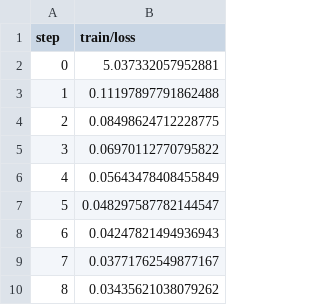
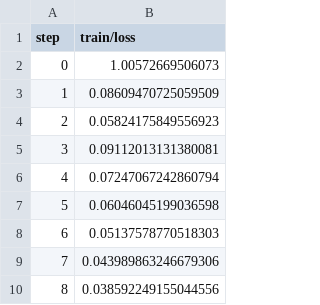
Before and after one commit to iterative/example-get-started-experiments, a TSV file: results/train/plots/metrics/train/loss.tsv, drawn as a sheet.

```diff
--- a/results/train/plots/metrics/train/loss.tsv
+++ b/results/train/plots/metrics/train/loss.tsv
@@ -1,10 +1,10 @@
 step	train/loss
-0	5.037332057952881
-1	0.11197897791862488
-2	0.08498624712228775
-3	0.06970112770795822
-4	0.05643478408455849
-5	0.048297587782144547
-6	0.04247821494936943
-7	0.03771762549877167
-8	0.03435621038079262
+0	1.00572669506073
+1	0.08609470725059509
+2	0.05824175849556923
+3	0.09112013131380081
+4	0.07247067242860794
+5	0.06046045199036598
+6	0.05137578770518303
+7	0.043989863246679306
+8	0.038592249155044556
```
Also changed, not shown: results/train/plots/metrics/dice_multi.tsv, results/train/plots/metrics/eval/loss.tsv, 19 other files.
